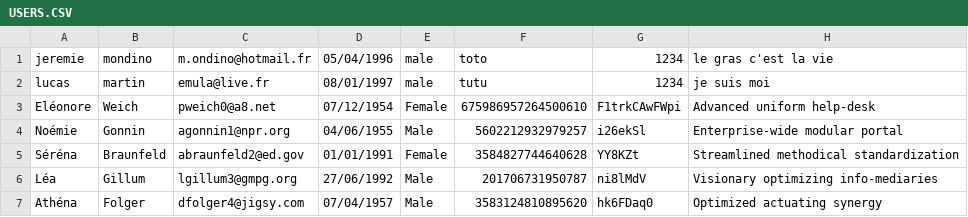
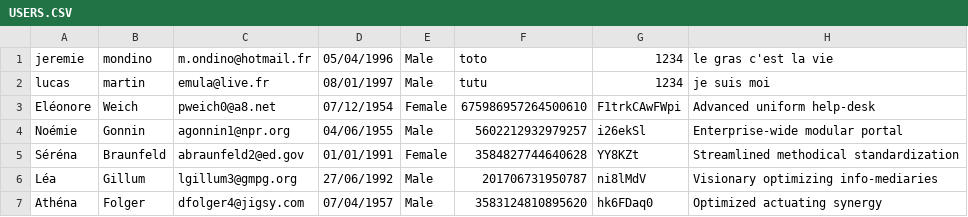
Before and after one commit to bibicheese/42projects, a CSV file: Projects/matcha/config/seed/USERS.CSV, drawn as a sheet; only a part is shown.

```diff
--- a/Projects/matcha/config/seed/USERS.CSV
+++ b/Projects/matcha/config/seed/USERS.CSV
@@ -1,3 +1,3 @@
-jeremie,mondino,m.ondino@hotmail.fr,05/04/1996,male,toto,1234,le gras c'est la vie
-lucas,martin,emula@live.fr,08/01/1997,male,tutu,1234,je suis moi
+jeremie,mondino,m.ondino@hotmail.fr,05/04/1996,Male,toto,1234,le gras c'est la vie
+lucas,martin,emula@live.fr,08/01/1997,Male,tutu,1234,je suis moi
 Eléonore,Weich,pweich0@a8.net,07/12/1954,Female,675986957264500610,F1trkCAwFWpi,Advanced uniform help-desk
```
Also changed, not shown: 31 other files.
